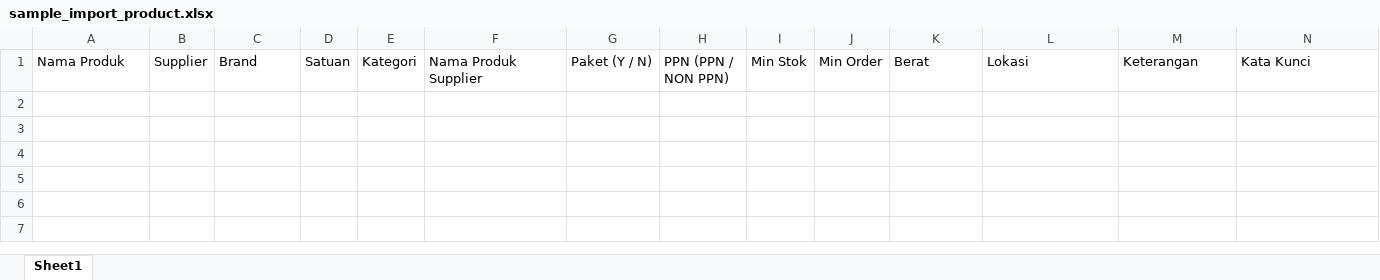
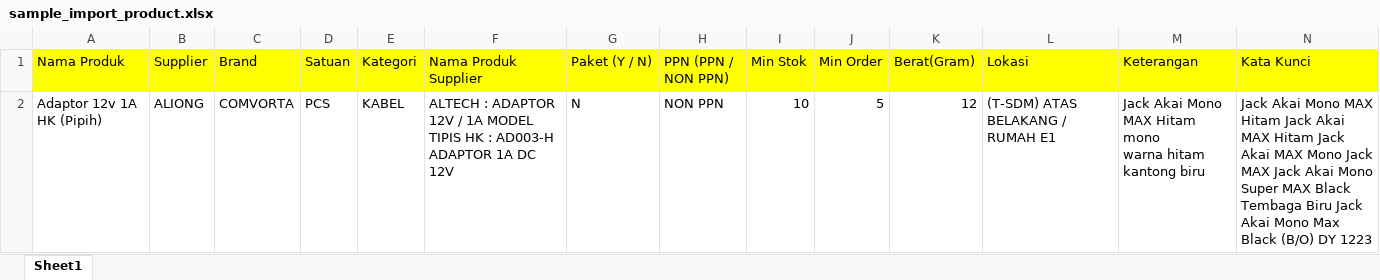
Before and after one commit to andrian07/pionir2, an Excel workbook: excell/sample_import_product.xlsx, sheet Sheet1, drawn as a sheet; only a part is shown; values as stored, in another font and other column widths than the file's, no borders; rows hold the shown columns only; ↵ is a line break in a cell; the diff covers the shown part only; the diff names each change by its address in the sheet, - before the commit and + after, or states it on an @@ line.

```diff
--- a/excell/sample_import_product.xlsx (sheet Sheet1)
+++ b/excell/sample_import_product.xlsx (sheet Sheet1)
-A1:N1 fill: none
+A1:N1 fill: #FFFF00
-K1: Berat
+K1: Berat(Gram)
+row 2: Adaptor 12v 1A HK (Pipih) | ALIONG | COMVORTA | PCS | KABEL | ALTECH : ADAPTOR 12V / 1A MODEL TIPIS HK : AD003-H ADAPTOR 1A DC 12V | N | NON PPN | 10 | 5 | 12 | (T-SDM) ATAS BELAKANG / RUMAH E1 | Jack Akai Mono MAX Hitam ↵ mono ↵ warna hitam ↵ kantong biru | Jack Akai Mono MAX Hitam Jack Akai MAX Hitam Jack Akai MAX Mono Jack MAX Jack Akai Mono Super MAX Black Tembaga Biru Jack Akai Mono Max Black (B/O) DY 1223
```
Also changed, not shown: cell formats elsewhere in this sheet, 4 other files.
